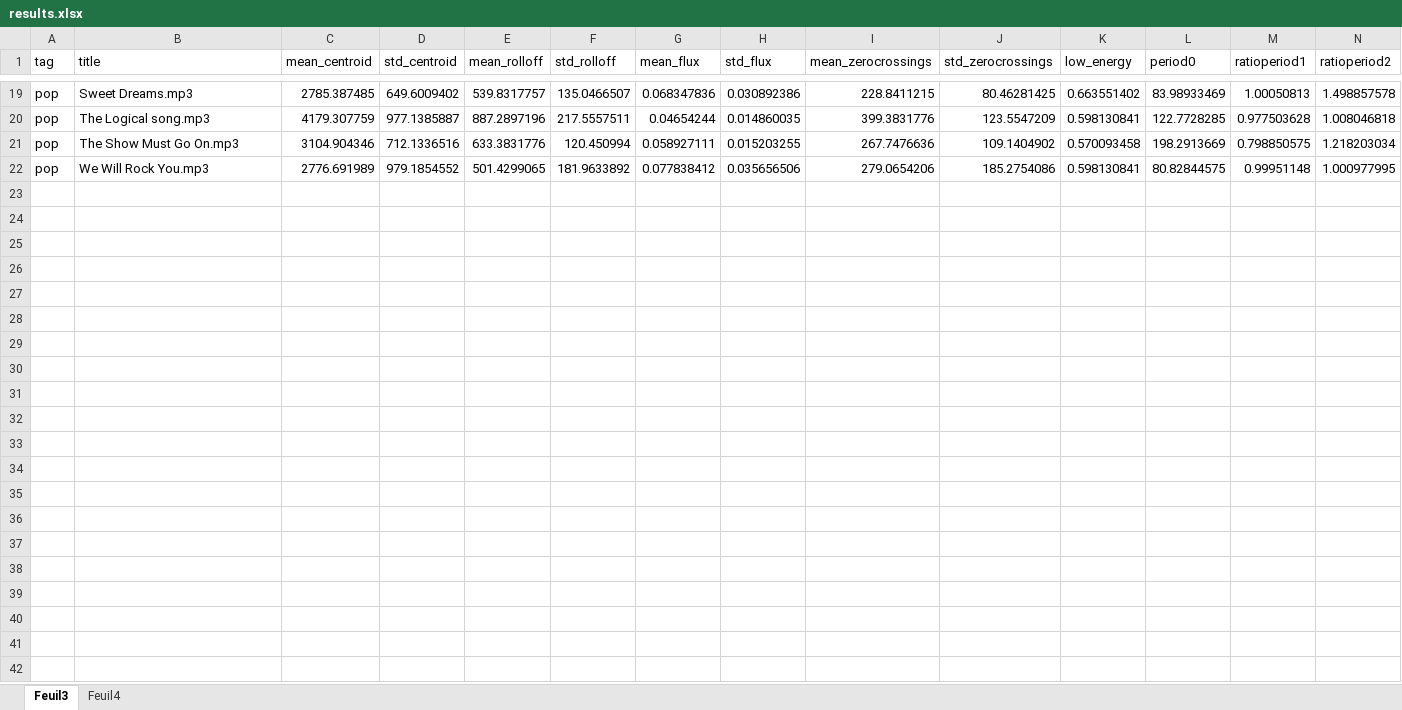
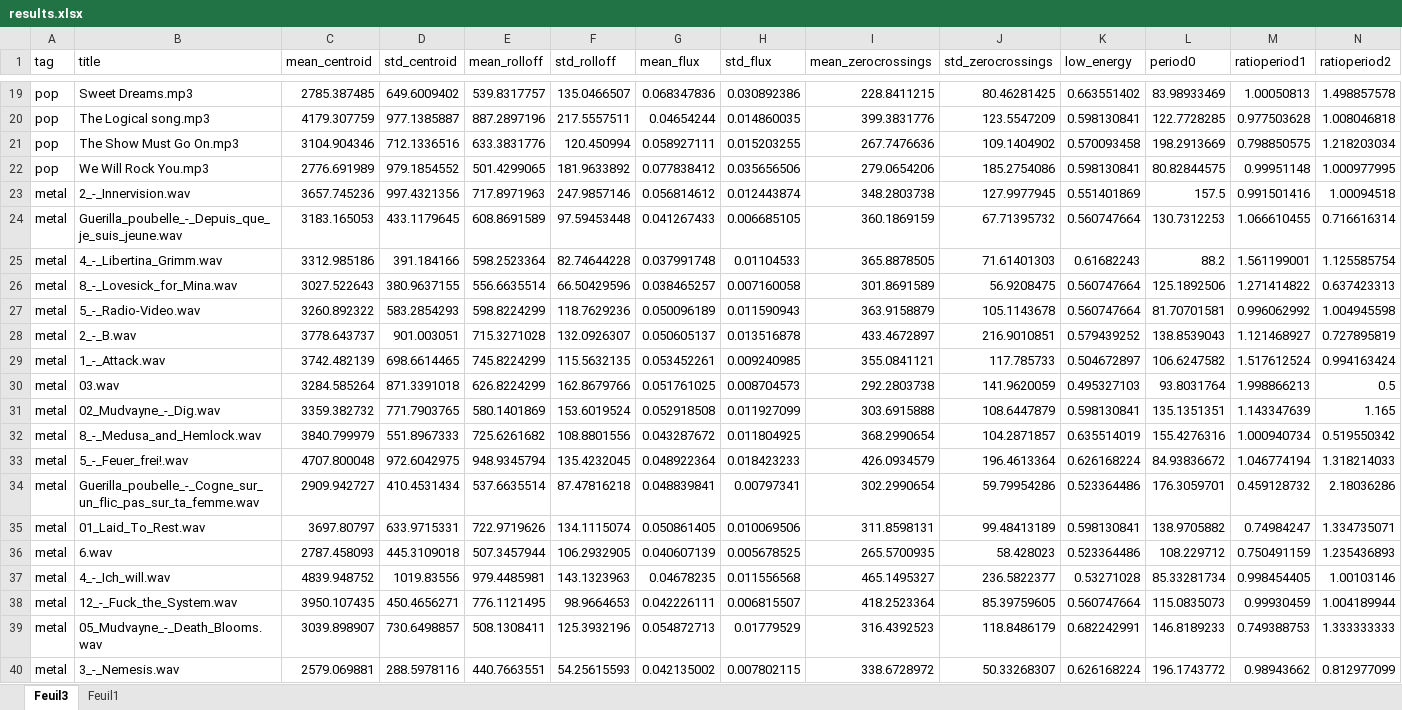
Before and after one commit to giliam/data_analysis_soundcloud, an Excel workbook: results.xlsx, sheet Feuil3, drawn as a sheet; only a part is shown, gaps mark what is left out; values as stored, in another font and other column widths than the file's, no borders; rows hold the shown columns only; the diff covers the shown part only; the diff names each change by its address in the sheet, - before the commit and + after, or states it on an @@ line.

```diff
--- a/results.xlsx (sheet Feuil3)
+++ b/results.xlsx (sheet Feuil3)
-sheet tab: Feuil4
+sheet tab: Feuil1
+row 23: metal | 2_-_Innervision.wav | 3657.745236 | 997.4321356 | 717.8971963 | 247.9857146 | 0.056814612 | 0.012443874 | 348.2803738 | 127.9977945 | 0.551401869 | 157.5 | 0.991501416 | 1.00094518
+row 24: metal | Guerilla_poubelle_-_Depuis_que_je_suis_jeune.wav | 3183.165053 | 433.1179645 | 608.8691589 | 97.59453448 | 0.041267433 | 0.006685105 | 360.1869159 | 67.71395732 | 0.560747664 | 130.7312253 | 1.066610455 | 0.716616314
+row 25: metal | 4_-_Libertina_Grimm.wav | 3312.985186 | 391.184166 | 598.2523364 | 82.74644228 | 0.037991748 | 0.01104533 | 365.8878505 | 71.61401303 | 0.61682243 | 88.2 | 1.561199001 | 1.125585754
+row 26: metal | 8_-_Lovesick_for_Mina.wav | 3027.522643 | 380.9637155 | 556.6635514 | 66.50429596 | 0.038465257 | 0.007160058 | 301.8691589 | 56.9208475 | 0.560747664 | 125.1892506 | 1.271414822 | 0.637423313
+row 27: metal | 5_-_Radio-Video.wav | 3260.892322 | 583.2854293 | 598.8224299 | 118.7629236 | 0.050096189 | 0.011590943 | 363.9158879 | 105.1143678 | 0.560747664 | 81.70701581 | 0.996062992 | 1.004945598
+row 28: metal | 2_-_B.wav | 3778.643737 | 901.003051 | 715.3271028 | 132.0926307 | 0.050605137 | 0.013516878 | 433.4672897 | 216.9010851 | 0.579439252 | 138.8539043 | 1.121468927 | 0.727895819
+row 29: metal | 1_-_Attack.wav | 3742.482139 | 698.6614465 | 745.8224299 | 115.5632135 | 0.053452261 | 0.009240985 | 355.0841121 | 117.785733 | 0.504672897 | 106.6247582 | 1.517612524 | 0.994163424
+row 30: metal | 03.wav | 3284.585264 | 871.3391018 | 626.8224299 | 162.8679766 | 0.051761025 | 0.008704573 | 292.2803738 | 141.9620059 | 0.495327103 | 93.8031764 | 1.998866213 | 0.5
+row 31: metal | 02_Mudvayne_-_Dig.wav | 3359.382732 | 771.7903765 | 580.1401869 | 153.6019524 | 0.052918508 | 0.011927099 | 303.6915888 | 108.6447879 | 0.598130841 | 135.1351351 | 1.143347639 | 1.165
+row 32: metal | 8_-_Medusa_and_Hemlock.wav | 3840.799979 | 551.8967333 | 725.6261682 | 108.8801556 | 0.043287672 | 0.011804925 | 368.2990654 | 104.2871857 | 0.635514019 | 155.4276316 | 1.000940734 | 0.519550342
+row 33: metal | 5_-_Feuer_frei!.wav | 4707.800048 | 972.6042975 | 948.9345794 | 135.4232045 | 0.048922364 | 0.018423233 | 426.0934579 | 196.4613364 | 0.626168224 | 84.93836672 | 1.046774194 | 1.318214033
+row 34: metal | Guerilla_poubelle_-_Cogne_sur_un_flic_pas_sur_ta_femme.wav | 2909.942727 | 410.4531434 | 537.6635514 | 87.47816218 | 0.048839841 | 0.00797341 | 302.2990654 | 59.79954286 | 0.523364486 | 176.3059701 | 0.459128732 | 2.18036286
+row 35: metal | 01_Laid_To_Rest.wav | 3697.80797 | 633.9715331 | 722.9719626 | 134.1115074 | 0.050861405 | 0.010069506 | 311.8598131 | 99.48413189 | 0.598130841 | 138.9705882 | 0.74984247 | 1.334735071
+row 36: metal | 6.wav | 2787.458093 | 445.3109018 | 507.3457944 | 106.2932905 | 0.040607139 | 0.005678525 | 265.5700935 | 58.428023 | 0.523364486 | 108.229712 | 0.750491159 | 1.235436893
+row 37: metal | 4_-_Ich_will.wav | 4839.948752 | 1019.83556 | 979.4485981 | 143.1323963 | 0.04678235 | 0.011556568 | 465.1495327 | 236.5822377 | 0.53271028 | 85.33281734 | 0.998454405 | 1.00103146
+row 38: metal | 12_-_Fuck_the_System.wav | 3950.107435 | 450.4656271 | 776.1121495 | 98.9664653 | 0.042226111 | 0.006815507 | 418.2523364 | 85.39759605 | 0.560747664 | 115.0835073 | 0.99930459 | 1.004189944
+row 39: metal | 05_Mudvayne_-_Death_Blooms.wav | 3039.898907 | 730.6498857 | 508.1308411 | 125.3932196 | 0.054872713 | 0.01779529 | 316.4392523 | 118.8486179 | 0.682242991 | 146.8189233 | 0.749388753 | 1.333333333
+row 40: metal | 3_-_Nemesis.wav | 2579.069881 | 288.5978116 | 440.7663551 | 54.25615593 | 0.042135002 | 0.007802115 | 338.6728972 | 50.33268307 | 0.626168224 | 196.1743772 | 0.98943662 | 0.812977099
```
Also changed, not shown: 42 added rows elsewhere in this sheet.
